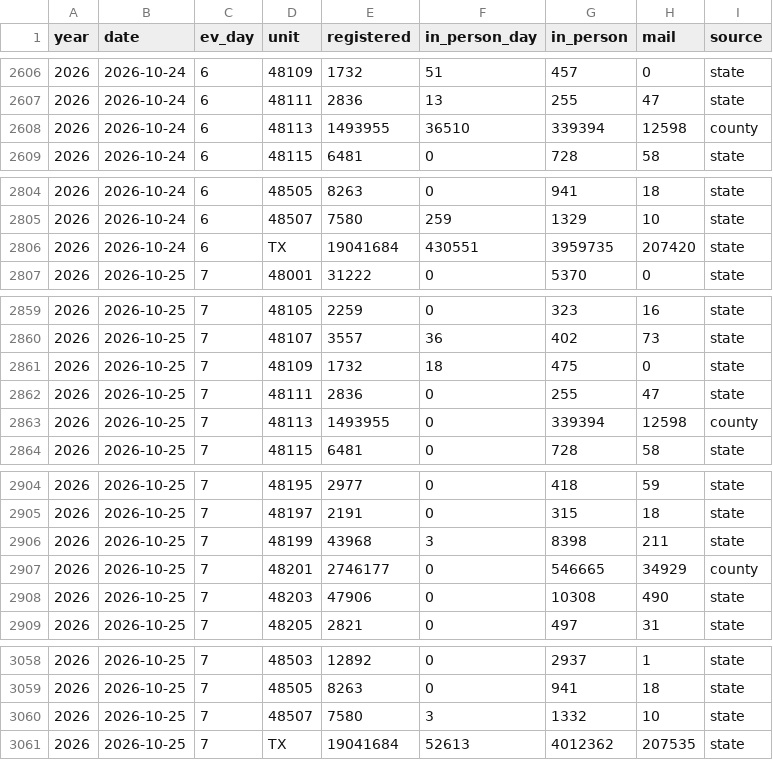
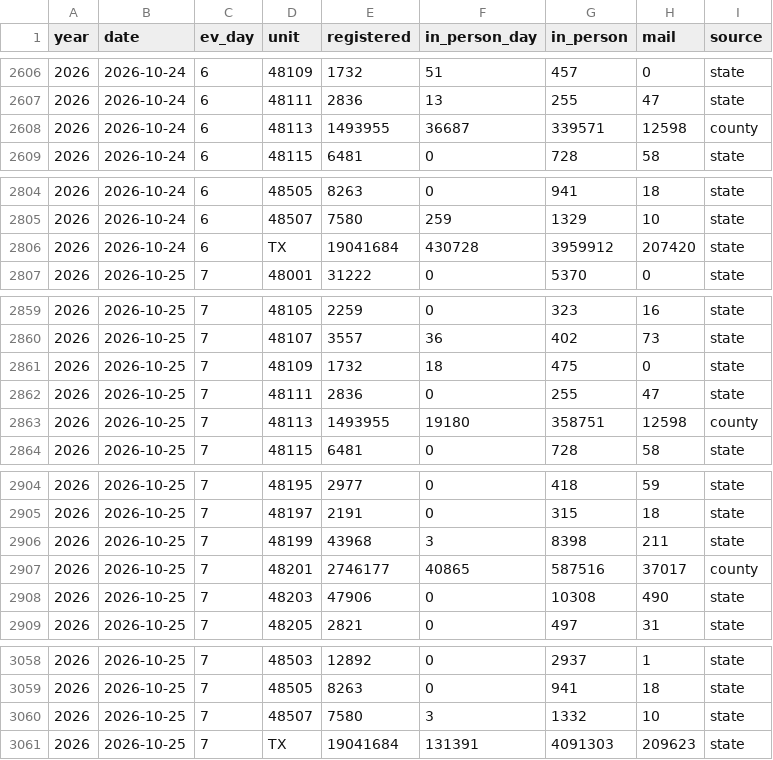
Before and after one commit to danieljchapman/danieljchapman.github.io, a CSV file: data/ev_2026.csv, drawn as a sheet; only a part is shown, gaps mark what is left out; the diff covers the shown part only.

```diff
--- a/data/ev_2026.csv
+++ b/data/ev_2026.csv
@@ -2607,3 +2607,3 @@ year,date,ev_day,unit,registered,in_person_day,in_person,mail,source
 2026,2026-10-24,6,48111,2836,13,255,47,state
-2026,2026-10-24,6,48113,1493955,36510,339394,12598,county
+2026,2026-10-24,6,48113,1493955,36687,339571,12598,county
 2026,2026-10-24,6,48115,6481,0,728,58,state
@@ -2805,3 +2805,3 @@ year,date,ev_day,unit,registered,in_person_day,in_person,mail,source
 2026,2026-10-24,6,48507,7580,259,1329,10,state
-2026,2026-10-24,6,TX,19041684,430551,3959735,207420,state
+2026,2026-10-24,6,TX,19041684,430728,3959912,207420,state
 2026,2026-10-25,7,48001,31222,0,5370,0,state
@@ -2862,3 +2862,3 @@ year,date,ev_day,unit,registered,in_person_day,in_person,mail,source
 2026,2026-10-25,7,48111,2836,0,255,47,state
-2026,2026-10-25,7,48113,1493955,0,339394,12598,county
+2026,2026-10-25,7,48113,1493955,19180,358751,12598,county
 2026,2026-10-25,7,48115,6481,0,728,58,state
@@ -2906,3 +2906,3 @@ year,date,ev_day,unit,registered,in_person_day,in_person,mail,source
 2026,2026-10-25,7,48199,43968,3,8398,211,state
-2026,2026-10-25,7,48201,2746177,0,546665,34929,county
+2026,2026-10-25,7,48201,2746177,40865,587516,37017,county
 2026,2026-10-25,7,48203,47906,0,10308,490,state
@@ -3060,2 +3060,2 @@ year,date,ev_day,unit,registered,in_person_day,in_person,mail,source
 2026,2026-10-25,7,48507,7580,3,1332,10,state
-2026,2026-10-25,7,TX,19041684,52613,4012362,207535,state
+2026,2026-10-25,7,TX,19041684,131391,4091303,209623,state
```
Also changed, not shown: 2 edited cells elsewhere in this file, 2 other files.
